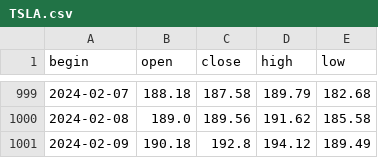
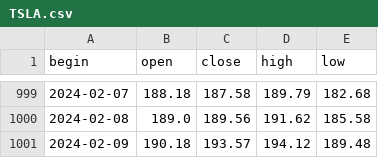
Before and after one commit to NikitaMulyar/predprof_olymp_24, a CSV file: csv_files/TSLA.csv, drawn as a sheet; only a part is shown, gaps mark what is left out.

```diff
--- a/csv_files/TSLA.csv
+++ b/csv_files/TSLA.csv
@@ -1000,2 +1000,2 @@ begin,open,close,high,low
 2024-02-08,189.0,189.56,191.62,185.58
-2024-02-09,190.18,192.8,194.12,189.49
+2024-02-09,190.18,193.57,194.12,189.48
```
Also changed, not shown: csv_files/MOEX.csv, strategy_results/YNDX.csv, 2 other files.
